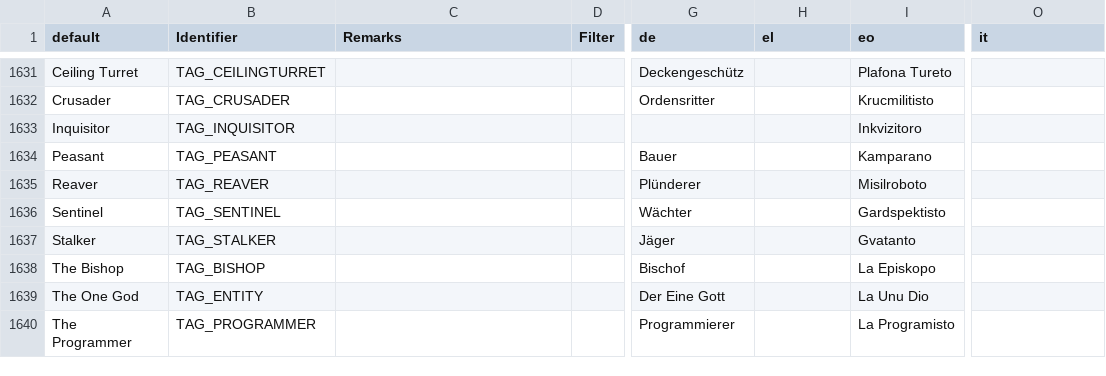
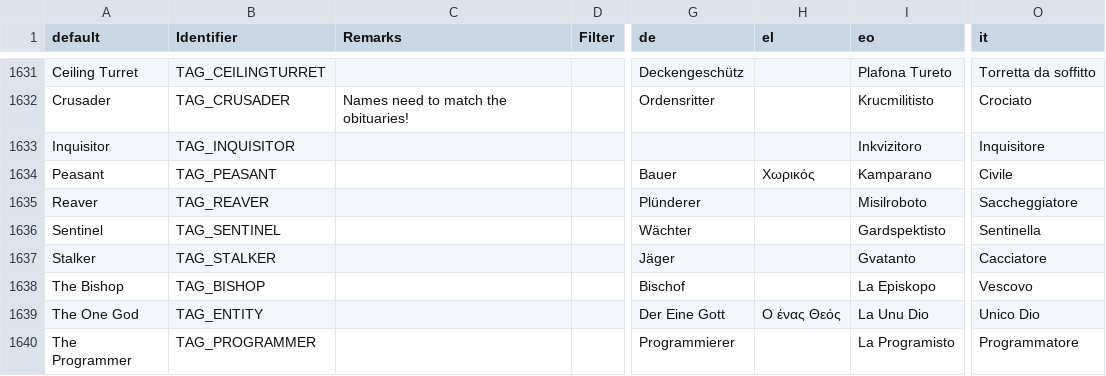
Before and after one commit to ZDoom/gzdoom, a CSV file: wadsrc/static/language.csv, drawn as a sheet; only a part is shown, gaps mark what is left out; the diff covers the shown part only; the diff names each change by its address in the sheet, - before the commit and + after, or states it on an @@ line.

```diff
--- a/wadsrc/static/language.csv
+++ b/wadsrc/static/language.csv
-O1631 (it): (empty)
+O1631 (it): Torretta da soffitto
-C1632 (Remarks): (empty)
+C1632 (Remarks): Names need to match the obituaries!
-O1632 (it): (empty)
+O1632 (it): Crociato
-O1633 (it): (empty)
+O1633 (it): Inquisitore
-H1634 (el): (empty)
+H1634 (el): Χωρικός
-O1634 (it): (empty)
+O1634 (it): Civile
-O1635 (it): (empty)
+O1635 (it): Saccheggiatore
-O1636 (it): (empty)
+O1636 (it): Sentinella
-O1637 (it): (empty)
+O1637 (it): Cacciatore
-O1638 (it): (empty)
+O1638 (it): Vescovo
-H1639 (el): (empty)
+H1639 (el): Ο ένας Θεός
-O1639 (it): (empty)
+O1639 (it): Unico Dio
-O1640 (it): (empty)
+O1640 (it): Programmatore
```
Also changed, not shown: 82 edited cells elsewhere in this file, wadsrc_extra/static/filter/chex.chex3/language.csv, wadsrc_extra/static/filter/hacx.hacx1/after_iwad/language.csv, 3 other files.
